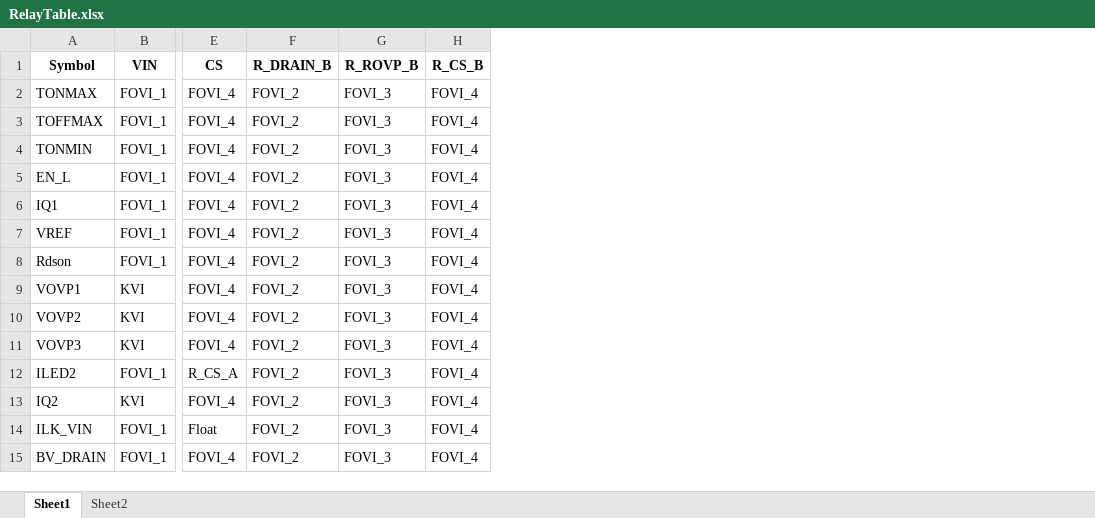
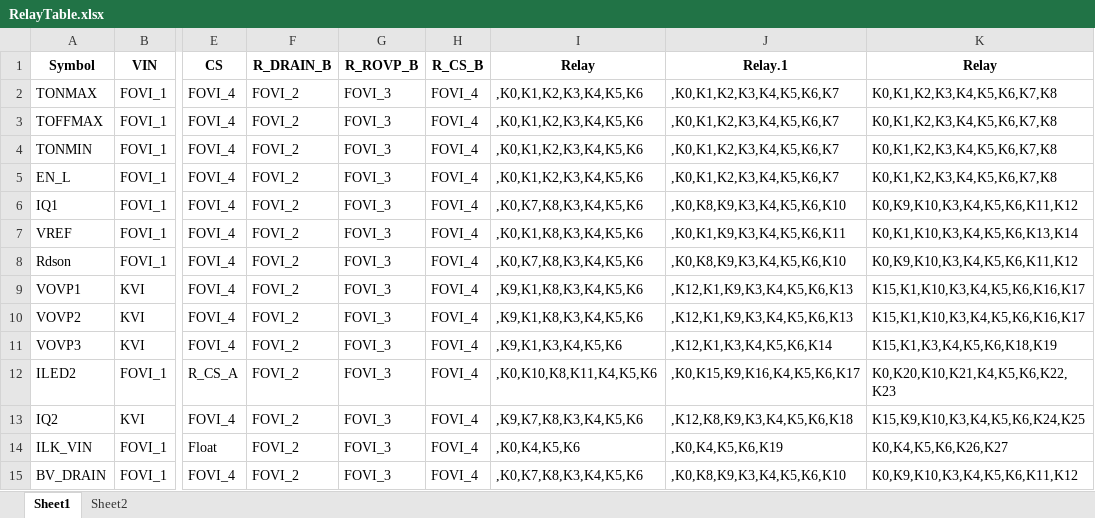
Before and after one commit to ZitrongWu/RelayTable, an Excel workbook: RelayTable/RelayTable.xlsx, sheet Sheet1, drawn as a sheet; only a part is shown, gaps mark what is left out; values as stored, in another font and other column widths than the file's, no borders; the diff names each change by its address in the sheet, - before the commit and + after, or states it on an @@ line.

Commit message:
linked relay

```diff
--- a/RelayTable/RelayTable.xlsx (sheet Sheet1)
+++ b/RelayTable/RelayTable.xlsx (sheet Sheet1)
+column I (Relay), rows 2-15: ,K0,K1,K2,K3,K4,K5,K6 | ,K0,K1,K2,K3,K4,K5,K6 | ,K0,K1,K2,K3,K4,K5,K6 | ,K0,K1,K2,K3,K4,K5,K6 | ,K0,K7,K8,K3,K4,K5,K6 | ,K0,K1,K8,K3,K4,K5,K6 | ,K0,K7,K8,K3,K4,K5,K6 | ,K9,K1,K8,K3,K4,K5,K6 | ,K9,K1,K8,K3,K4,K5,K6 | ,K9,K1,K3,K4,K5,K6 | ,K0,K10,K8,K11,K4,K5,K6 | ,K9,K7,K8,K3,K4,K5,K6 | ,K0,K4,K5,K6 | ,K0,K7,K8,K3,K4,K5,K6
+column J (Relay.1), rows 2-15: ,K0,K1,K2,K3,K4,K5,K6,K7 | ,K0,K1,K2,K3,K4,K5,K6,K7 | ,K0,K1,K2,K3,K4,K5,K6,K7 | ,K0,K1,K2,K3,K4,K5,K6,K7 | ,K0,K8,K9,K3,K4,K5,K6,K10 | ,K0,K1,K9,K3,K4,K5,K6,K11 | ,K0,K8,K9,K3,K4,K5,K6,K10 | ,K12,K1,K9,K3,K4,K5,K6,K13 | ,K12,K1,K9,K3,K4,K5,K6,K13 | ,K12,K1,K3,K4,K5,K6,K14 | ,K0,K15,K9,K16,K4,K5,K6,K17 | ,K12,K8,K9,K3,K4,K5,K6,K18 | ,K0,K4,K5,K6,K19 | ,K0,K8,K9,K3,K4,K5,K6,K10
+column K (Relay), rows 2-15: K0,K1,K2,K3,K4,K5,K6,K7,K8 | K0,K1,K2,K3,K4,K5,K6,K7,K8 | K0,K1,K2,K3,K4,K5,K6,K7,K8 | K0,K1,K2,K3,K4,K5,K6,K7,K8 | K0,K9,K10,K3,K4,K5,K6,K11,K12 | K0,K1,K10,K3,K4,K5,K6,K13,K14 | K0,K9,K10,K3,K4,K5,K6,K11,K12 | K15,K1,K10,K3,K4,K5,K6,K16,K17 | K15,K1,K10,K3,K4,K5,K6,K16,K17 | K15,K1,K3,K4,K5,K6,K18,K19 | K0,K20,K10,K21,K4,K5,K6,K22,K23 | K15,K9,K10,K3,K4,K5,K6,K24,K25 | K0,K4,K5,K6,K26,K27 | K0,K9,K10,K3,K4,K5,K6,K11,K12
```
Also changed, not shown: sheet Sheet2, 1 other file.
